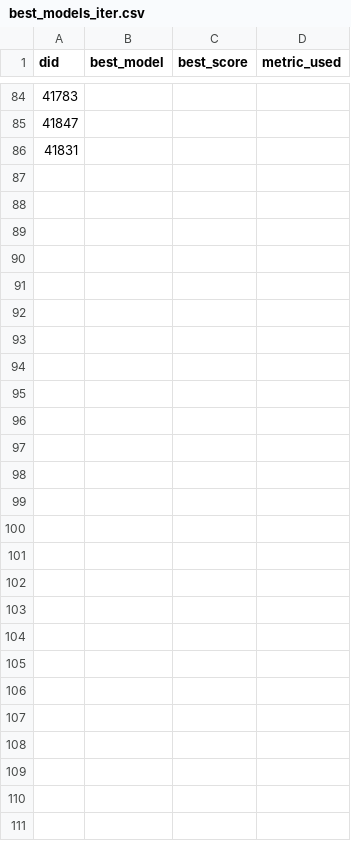
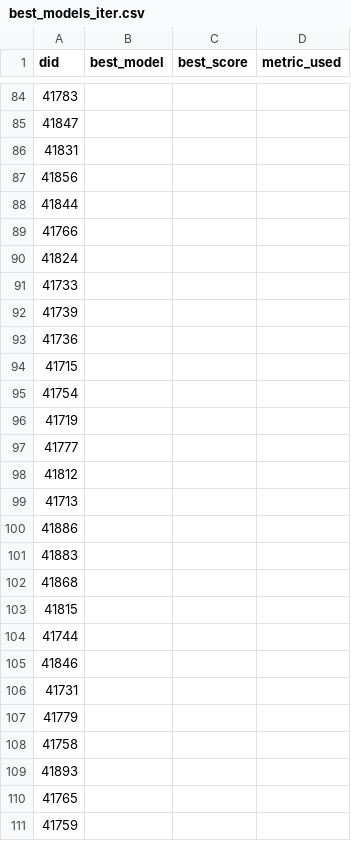
Before and after one commit to downdownlowdown-droid/meta-automl_lab_2, a CSV file: meta/best_models_iter.csv, drawn as a sheet; only a part is shown, gaps mark what is left out.

```diff
--- a/meta/best_models_iter.csv
+++ b/meta/best_models_iter.csv
@@ -86 +86,26 @@ did,best_model,best_score,metric_used
 41831,,,
+41856,,,
+41844,,,
+41766,,,
+41824,,,
+41733,,,
+41739,,,
+41736,,,
+41715,,,
+41754,,,
+41719,,,
+41777,,,
+41812,,,
+41713,,,
+41886,,,
+41883,,,
+41868,,,
+41815,,,
+41744,,,
+41846,,,
+41731,,,
+41779,,,
+41758,,,
+41893,,,
+41765,,,
+41759,,,
```
Also changed, not shown: meta/baseline_scores_iter.csv.
